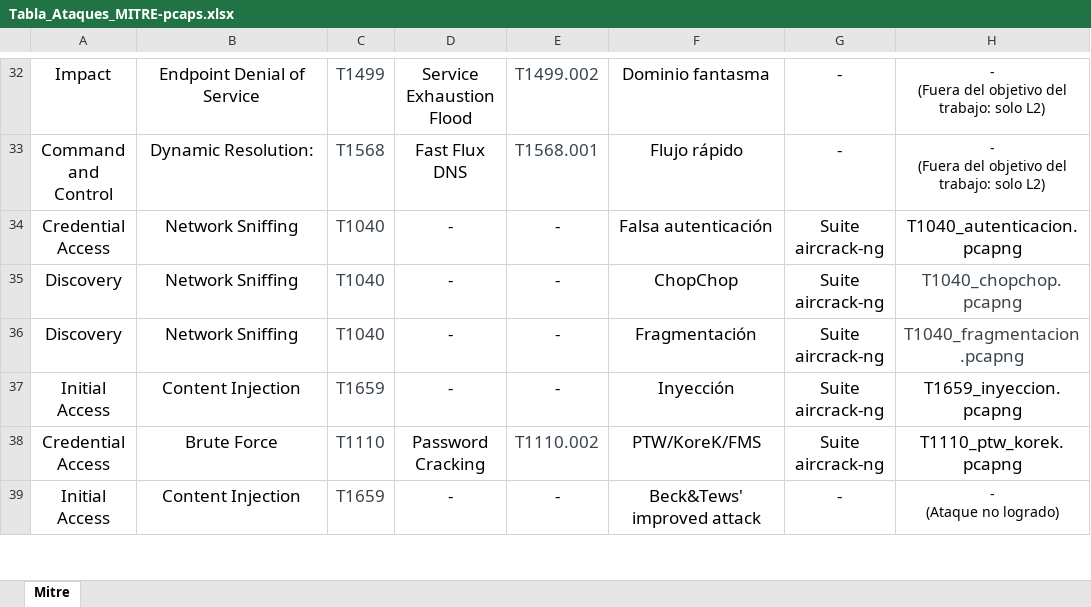
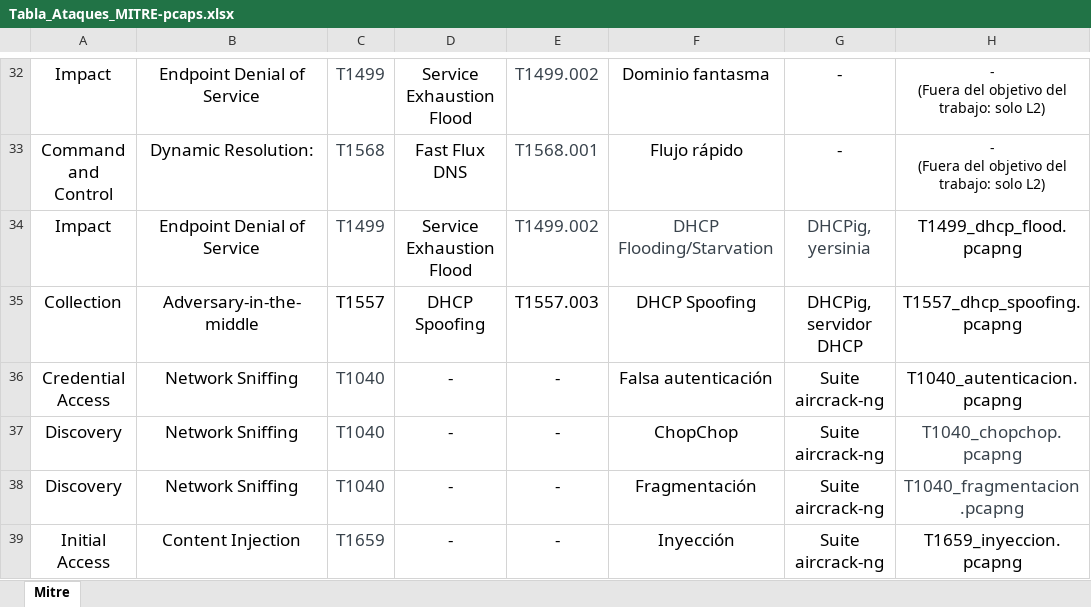
Before and after one commit to javgarcla1/MITRE_PCAPS, an Excel workbook: Tabla_Ataques_MITRE-pcaps.xlsx, sheet Mitre, drawn as a sheet; only a part is shown, gaps mark what is left out; the shorter side is filled out with more unchanged rows; values as stored, in another font and other column widths than the file's, no borders; the diff names each change by its address in the sheet, - before the commit and + after, or states it on an @@ line.

Commit message:
Subida DHCP

```diff
--- a/Tabla_Ataques_MITRE-pcaps.xlsx (sheet Mitre)
+++ b/Tabla_Ataques_MITRE-pcaps.xlsx (sheet Mitre)
+row 34: Impact | Endpoint Denial of Service | T1499 | Service Exhaustion Flood | T1499.002 | DHCP Flooding/Starvation | DHCPig, yersinia | T1499_dhcp_flood.pcapng
+row 35: Collection | Adversary-in-the-middle | T1557 | DHCP Spoofing | T1557.003 | DHCP Spoofing | DHCPig, servidor DHCP | T1557_dhcp_spoofing.pcapng
```
Also changed, not shown: 2 other files.
